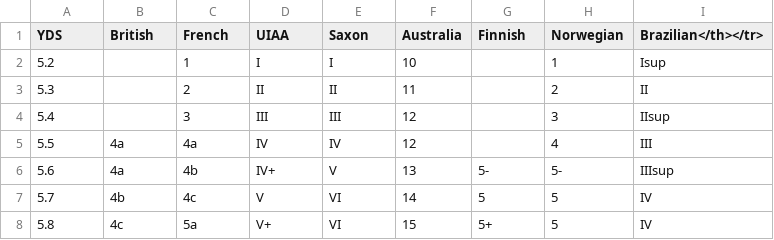
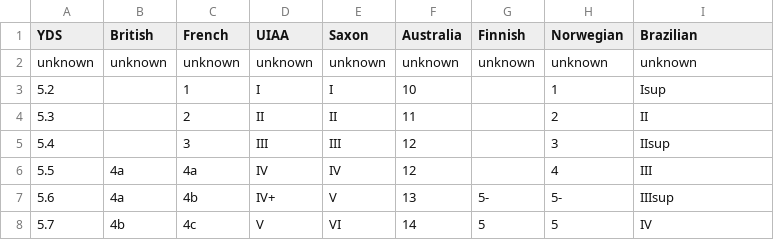
Before and after one commit to senorprogrammer/rock_climbing_grades, a CSV file: rock_climbing.csv, drawn as a sheet; only a part is shown; the shorter side is filled out with more unchanged rows.

Commit message:
Added an 'unknown' column.'

```diff
--- a/rock_climbing.csv
+++ b/rock_climbing.csv
@@ -1,2 +1,3 @@
-YDS,British,French,UIAA,Saxon,Australia,Finnish,Norwegian,Brazilian</th></tr>
+YDS,British,French,UIAA,Saxon,Australia,Finnish,Norwegian,Brazilian
+unknown,unknown,unknown,unknown,unknown,unknown,unknown,unknown,unknown
 5.2,,1,I,I,10,,1,Isup
```
Also changed, not shown: 2 other files.
